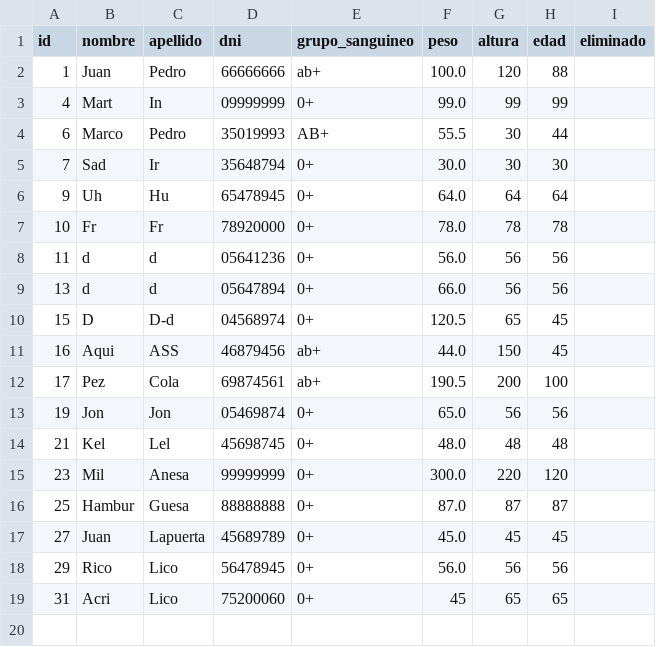
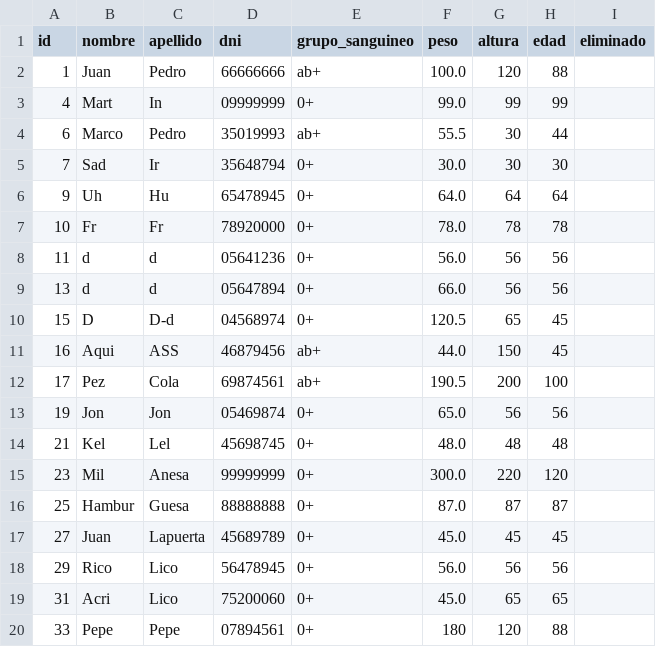
Before and after one commit to SebasDevPy/PP_PROGRAMACION_I_111_apellido, a CSV file: pacientes.csv, drawn as a sheet.

Commit message:
modified:   __pycache__/validaciones.cpython-312.pyc 	modified:   pacientes.csv 	modified:   validaciones.py

```diff
--- a/pacientes.csv
+++ b/pacientes.csv
@@ -3,3 +3,3 @@ id,nombre,apellido,dni,grupo_sanguineo,peso,altura,edad,eliminado
 4,Mart,In,09999999,0+,99.0,99,99,
-6,Marco,Pedro,35019993,AB+,55.5,30,44,
+6,Marco,Pedro,35019993,ab+,55.5,30,44,
 7,Sad,Ir,35648794,0+,30.0,30,30,
@@ -18,2 +18,3 @@ id,nombre,apellido,dni,grupo_sanguineo,peso,altura,edad,eliminado
 29,Rico,Lico,56478945,0+,56.0,56,56,
-31,Acri,Lico,75200060,0+,45,65,65,
+31,Acri,Lico,75200060,0+,45.0,65,65,
+33,Pepe,Pepe,07894561,0+,180,120,88,
```
Also changed, not shown: 1 other file.
